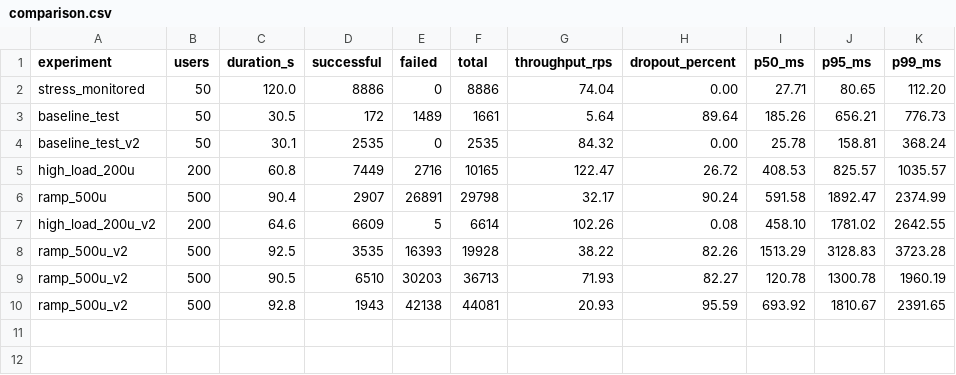
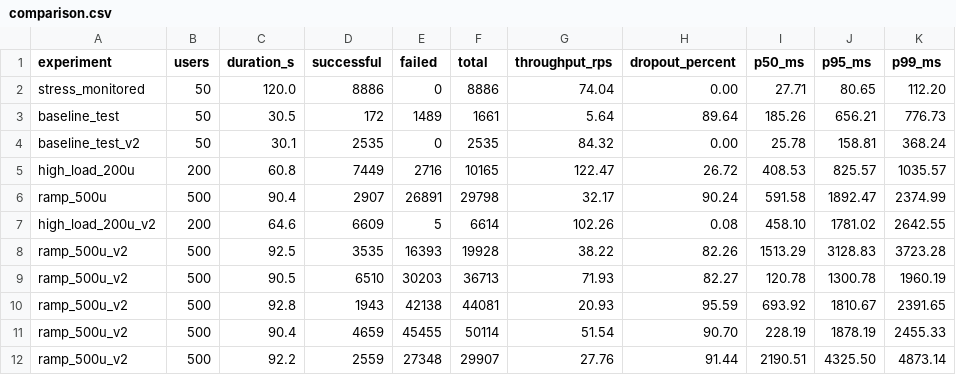
Before and after one commit to snehanagmoti/group-chat-app, a CSV file: load_generator/results/comparison.csv, drawn as a sheet; the diff names each change by its address in the sheet, - before the commit and + after, or states it on an @@ line.

```diff
--- a/load_generator/results/comparison.csv
+++ b/load_generator/results/comparison.csv
+row 11: ramp_500u_v2 | 500 | 90.4 | 4659 | 45455 | 50114 | 51.54 | 90.70 | 228.19 | 1878.19 | 2455.33
+row 12: ramp_500u_v2 | 500 | 92.2 | 2559 | 27348 | 29907 | 27.76 | 91.44 | 2190.51 | 4325.50 | 4873.14
```
Also changed, not shown: 2 other files.
